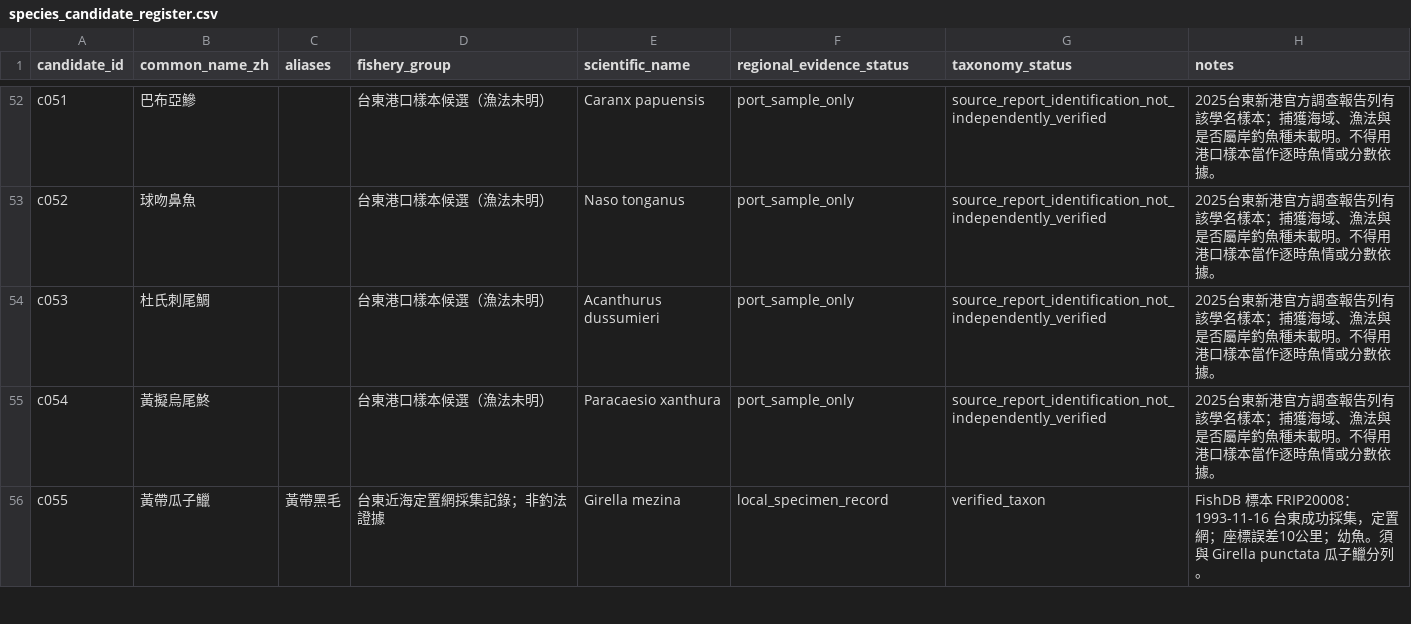
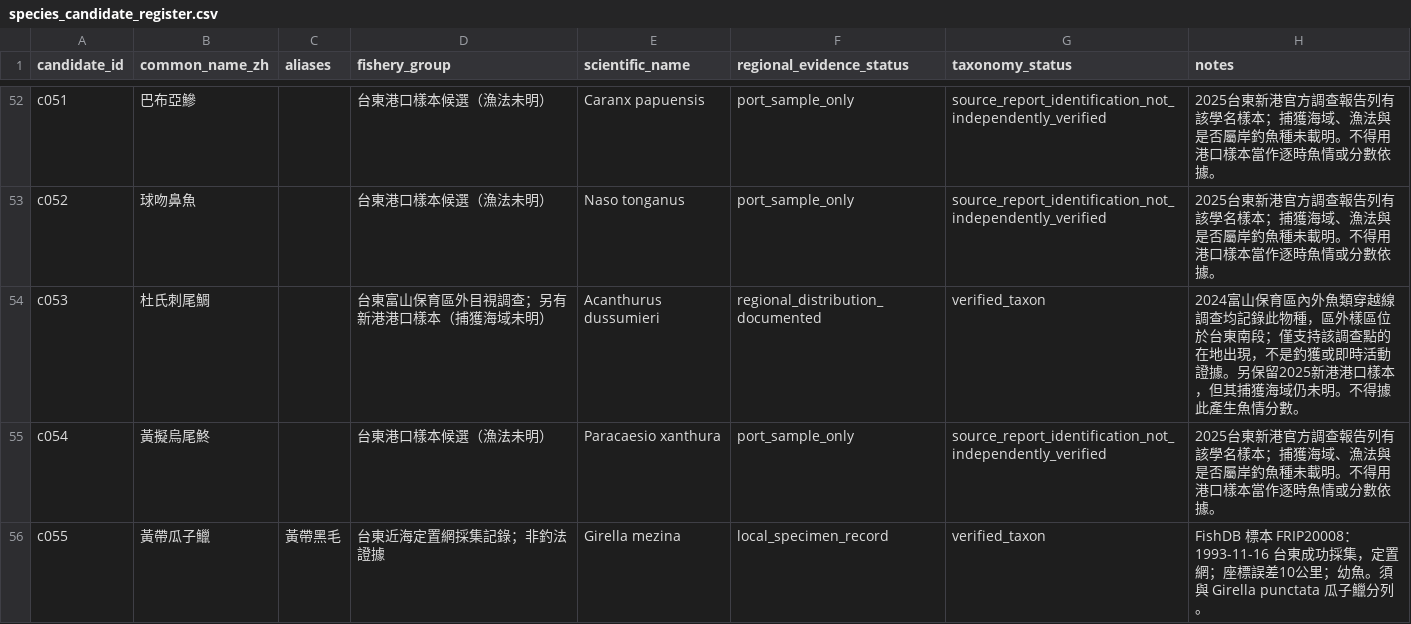
Before and after one commit to fb326549-lang/fishing-intelligence, a CSV file: P1/species/species_candidate_register.csv, drawn as a sheet; only a part is shown, gaps mark what is left out.

```diff
--- a/P1/species/species_candidate_register.csv
+++ b/P1/species/species_candidate_register.csv
@@ -53,3 +53,3 @@ c051,巴布亞鰺,,台東港口樣本候選（漁法未明）,Caranx papuensis,p
 c052,球吻鼻魚,,台東港口樣本候選（漁法未明）,Naso tonganus,port_sample_only,source_report_identification_not_independently_verified,2025台東新港官方調查報告列有該學名樣本；捕獲海域、漁法與是否屬岸釣魚種未載明。不得用港口樣本當作逐時魚情或分數依據。
-c053,杜氏刺尾鯛,,台東港口樣本候選（漁法未明）,Acanthurus dussumieri,port_sample_only,source_report_identification_not_independently_verified,2025台東新港官方調查報告列有該學名樣本；捕獲海域、漁法與是否屬岸釣魚種未載明。不得用港口樣本當作逐時魚情或分數依據。
+c053,杜氏刺尾鯛,,台東富山保育區外目視調查；另有新港港口樣本（捕獲海域未明）,Acanthurus dussumieri,regional_distribution_documented,verified_taxon,2024富山保育區內外魚類穿越線調查均記錄此物種，區外樣區位於台東南段；僅支持該調查點的在地出現，不是釣獲或即時活動證據。另保留2025新港港口樣本，但其捕獲海域仍未明。不得據此產生魚情分數。
 c054,黃擬烏尾鮗,,台東港口樣本候選（漁法未明）,Paracaesio xanthura,port_sample_only,source_report_identification_not_independently_verified,2025台東新港官方調查報告列有該學名樣本；捕獲海域、漁法與是否屬岸釣魚種未載明。不得用港口樣本當作逐時魚情或分數依據。
```
Also changed, not shown: P1/species/species_evidence_register.csv, P2/species/preliminary_relative_score_profiles.csv, 3 other files.
